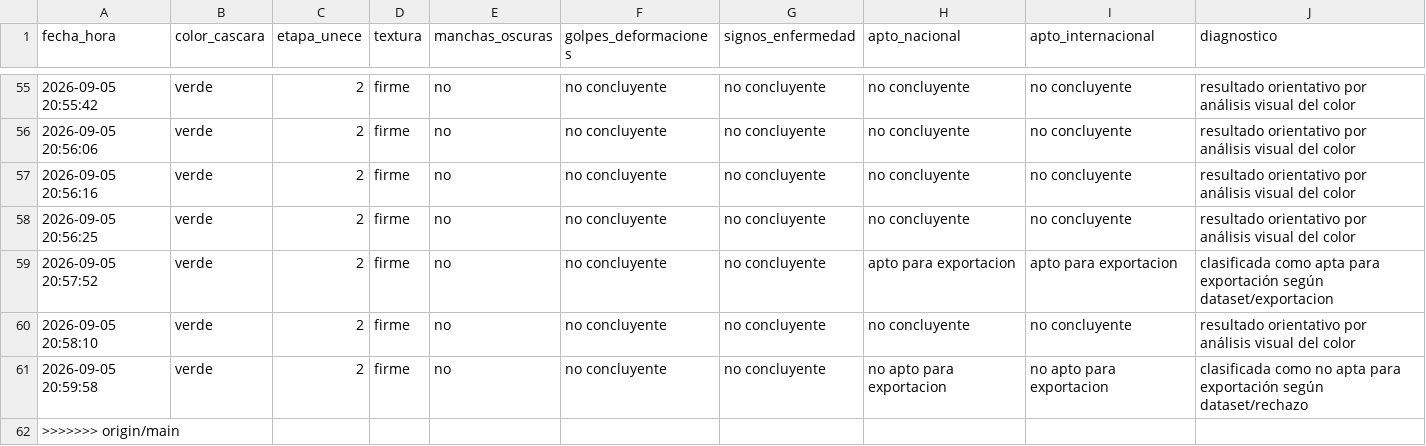
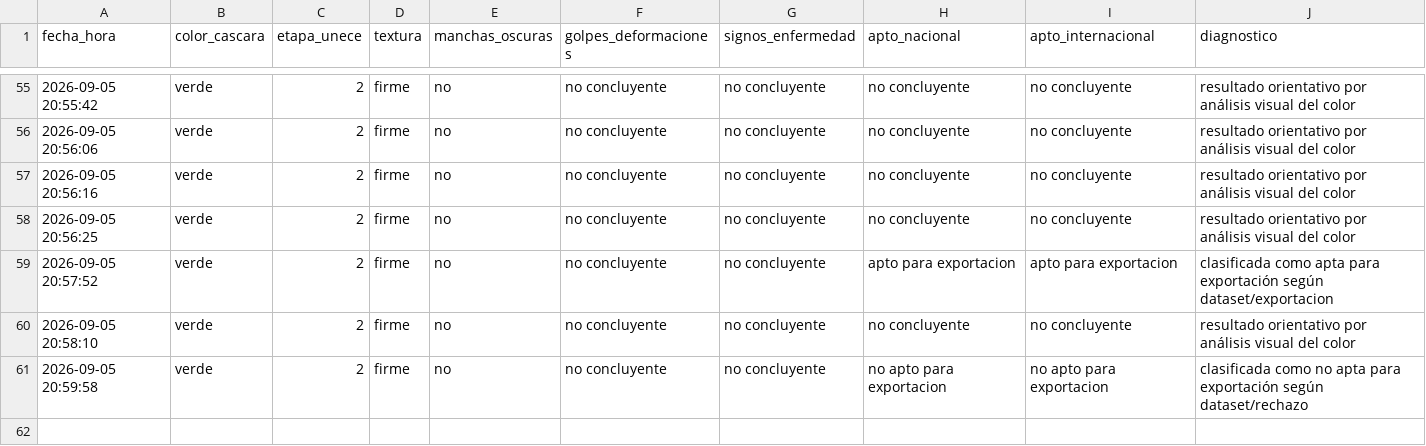
Before and after one commit to cuestayeinner-afk/bananacheck, a CSV file: datos_fruta.csv, drawn as a sheet; only a part is shown, gaps mark what is left out; the diff names each change by its address in the sheet, - before the commit and + after, or states it on an @@ line.

```diff
--- a/datos_fruta.csv
+++ b/datos_fruta.csv
-row 62: >>>>>>> origin/main
```
Also changed, not shown: datos_terreno.csv, 2 other files.
